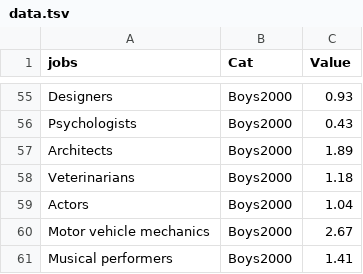
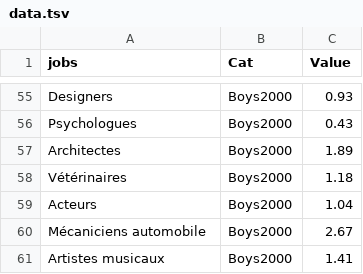
Before and after one commit to gitvfd/OECD-Fow-charts, a TSV file: gender-fr/data/data.tsv, drawn as a sheet; only a part is shown, gaps mark what is left out; the diff covers the shown part only; the diff names each change by its address in the sheet, - before the commit and + after, or states it on an @@ line.

```diff
--- a/gender-fr/data/data.tsv
+++ b/gender-fr/data/data.tsv
-A56 (jobs): Psychologists
+A56 (jobs): Psychologues
-A57 (jobs): Architects
+A57 (jobs): Architectes
-A58 (jobs): Veterinarians
+A58 (jobs): Vétérinaires
-A59 (jobs): Actors
+A59 (jobs): Acteurs
-A60 (jobs): Motor vehicle mechanics
+A60 (jobs): Mécaniciens automobile
-A61 (jobs): Musical performers
+A61 (jobs): Artistes musicaux
```
Also changed, not shown: 50 edited cells elsewhere in this file, 1 other file.
